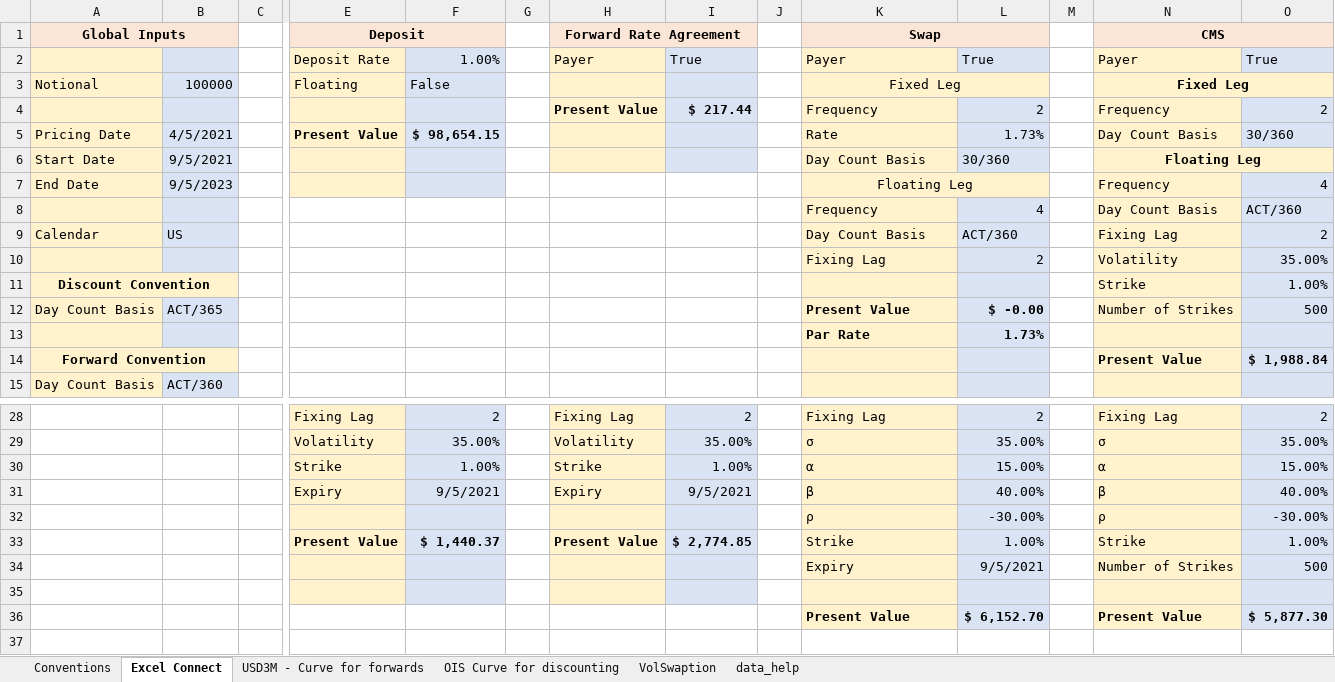
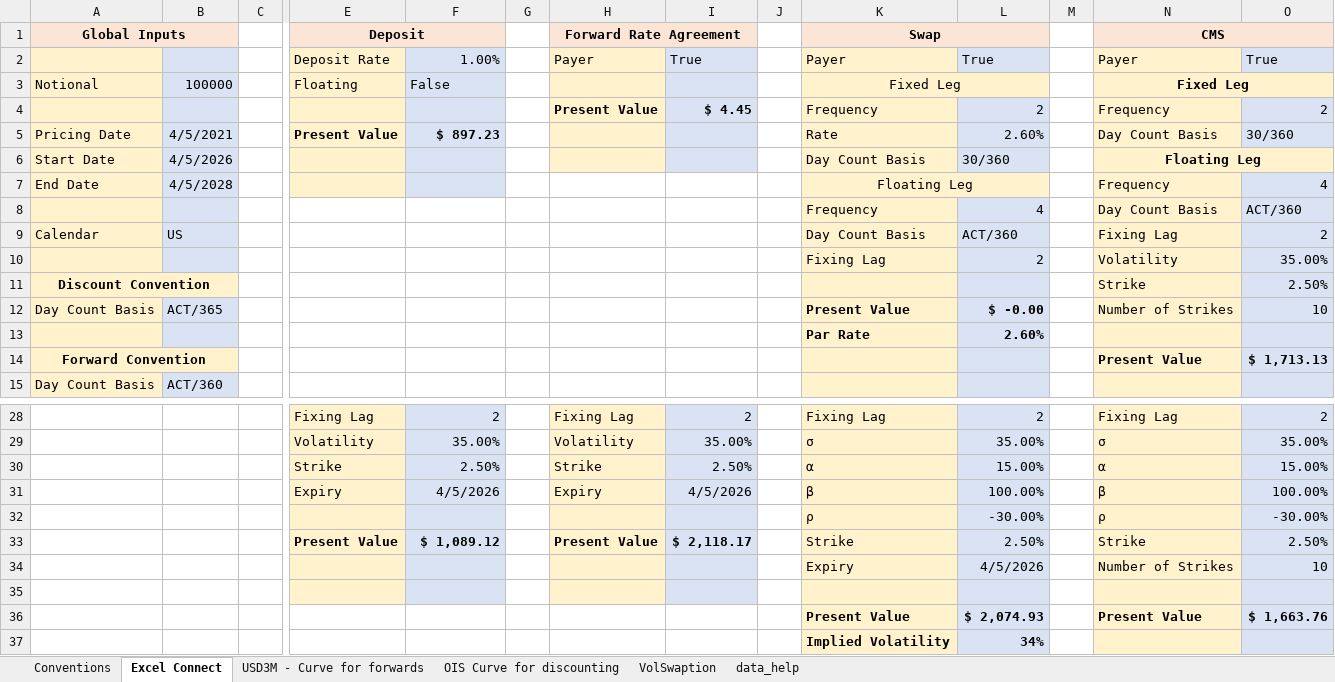
Before and after one commit to elyeschenik/FI_project, an Excel workbook: Input-Group7.xlsm, sheet Excel Connect, drawn as a sheet; only a part is shown, gaps mark what is left out; values as stored, in another font and other column widths than the file's, no borders; charts and pictures not drawn; rows hold the shown columns only; the diff names each change by its address in the sheet, - before the commit and + after, or states it on an @@ line.

```diff
--- a/Input-Group7.xlsm (sheet Excel Connect)
+++ b/Input-Group7.xlsm (sheet Excel Connect)
-I4: $ 217.44
+I4: $ 4.45
-F5: $ 98,654.15
+F5: $ 897.23
-L5: 1.73%
+L5: 2.60%
-B6: 9/5/2021
+B6: 4/5/2026
-B7: 9/5/2023
+B7: 4/5/2028
-O11: 1.00%
+O11: 2.50%
-O12: 500
+O12: 10
-L13: 1.73%
+L13: 2.60%
-O14: $ 1,988.84
+O14: $ 1,713.13
-F30: 1.00%
+F30: 2.50%
-I30: 1.00%
+I30: 2.50%
-F31: 9/5/2021
+F31: 4/5/2026
-I31: 9/5/2021
+I31: 4/5/2026
-L31: 40.00%
+L31: 100.00%
-O31: 40.00%
+O31: 100.00%
-F33: $ 1,440.37
+F33: $ 1,089.12
-I33: $ 2,774.85
+I33: $ 2,118.17
-L33: 1.00%
+L33: 2.50%
-O33: 1.00%
+O33: 2.50%
-L34: 9/5/2021
+L34: 4/5/2026
-O34: 500
+O34: 10
-L36: $ 6,152.70
+L36: $ 2,074.93
-O36: $ 5,877.30
+O36: $ 1,663.76
+row 37:  |  |  |  |  |  |  |  |  | Implied Volatility | 34%
```
Also changed, not shown: charts or pictures, 6 other files.
